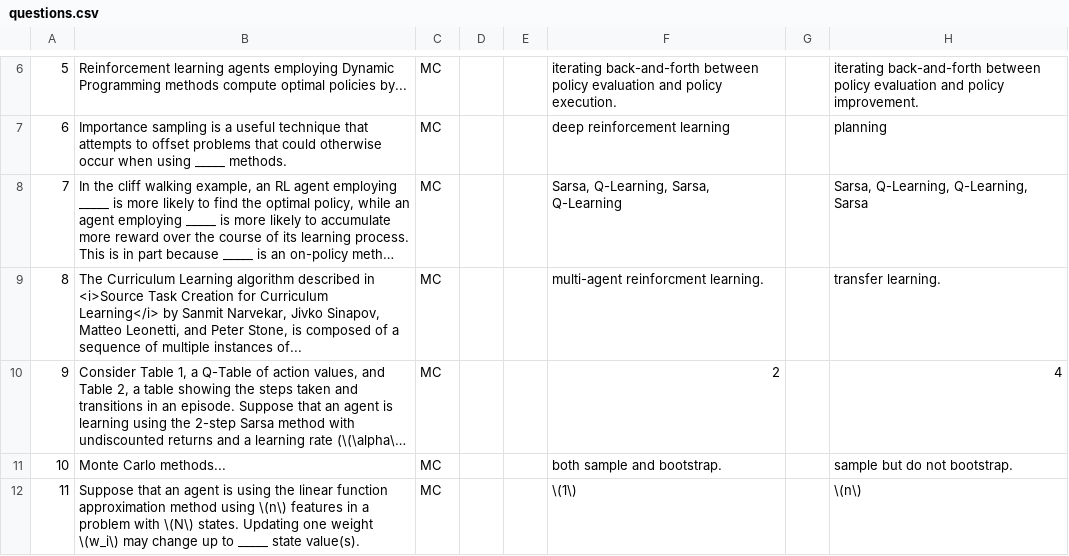
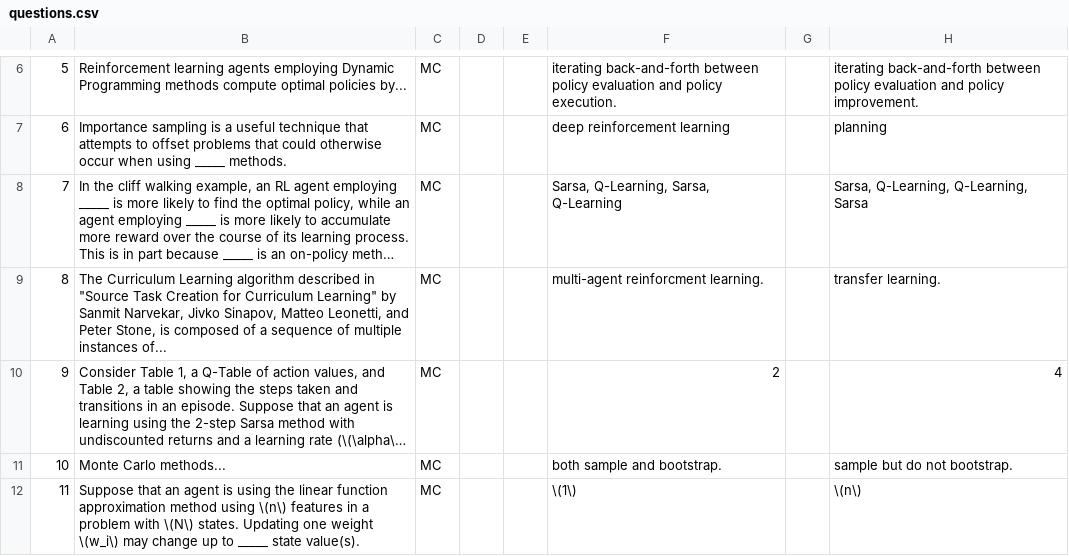
Before and after one commit to randys-review-questions/randys-review-questions.github.io, a CSV file: pages/f23/cs138/questions.csv, drawn as a sheet; only a part is shown, gaps mark what is left out; long unchanged cells end in …; the diff names each change by its address in the sheet, - before the commit and + after, or states it on an @@ line.

```diff
--- a/pages/f23/cs138/questions.csv
+++ b/pages/f23/cs138/questions.csv
-B9: …described in <i>Source Task Creation for Curriculum Learning</i> by Sanmit…
+B9: …described in "Source Task Creation for Curriculum Learning" by Sanmit…
```
Also changed, not shown: pages/f23/cs117/questions.csv.
